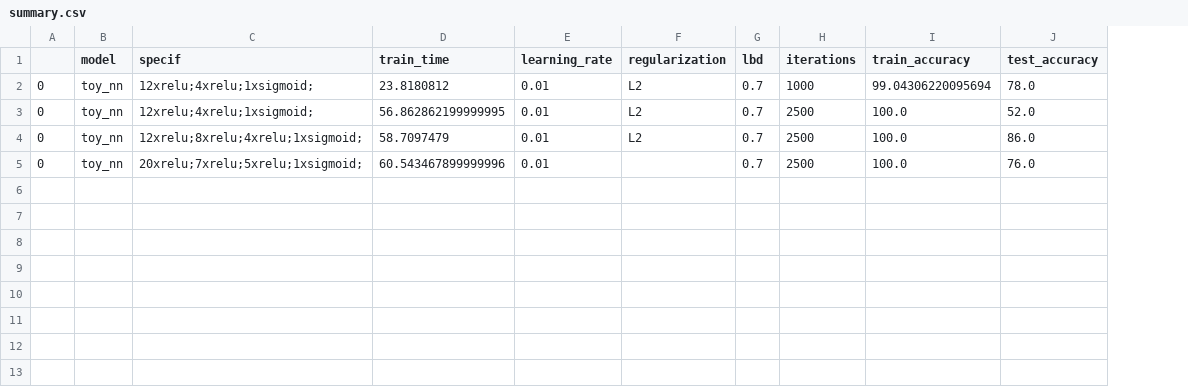
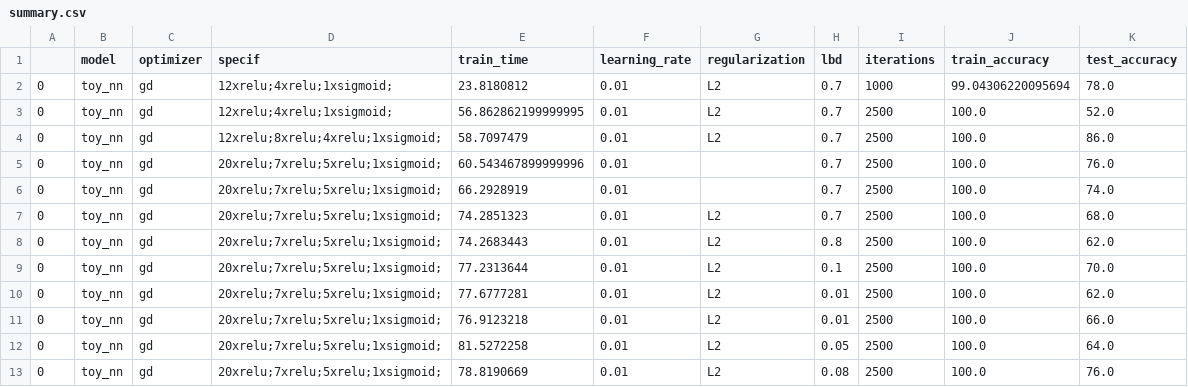
Before and after one commit to rosulucian/handrolled-ml, a CSV file: summary.csv, drawn as a sheet; the diff names each change by its address in the sheet, - before the commit and + after, or states it on an @@ line.

Commit message:
add adam opt first pass & update summary

```diff
--- a/summary.csv
+++ b/summary.csv
+column C (optimizer), rows 2-5: all gd
+row 6: 0 | toy_nn | gd | 20xrelu;7xrelu;5xrelu;1xsigmoid; | 66.2928919 | 0.01 |  | 0.7 | 2500 | 100.0 | 74.0
+row 7: 0 | toy_nn | gd | 20xrelu;7xrelu;5xrelu;1xsigmoid; | 74.2851323 | 0.01 | L2 | 0.7 | 2500 | 100.0 | 68.0
+row 8: 0 | toy_nn | gd | 20xrelu;7xrelu;5xrelu;1xsigmoid; | 74.2683443 | 0.01 | L2 | 0.8 | 2500 | 100.0 | 62.0
+row 9: 0 | toy_nn | gd | 20xrelu;7xrelu;5xrelu;1xsigmoid; | 77.2313644 | 0.01 | L2 | 0.1 | 2500 | 100.0 | 70.0
+row 10: 0 | toy_nn | gd | 20xrelu;7xrelu;5xrelu;1xsigmoid; | 77.6777281 | 0.01 | L2 | 0.01 | 2500 | 100.0 | 62.0
+row 11: 0 | toy_nn | gd | 20xrelu;7xrelu;5xrelu;1xsigmoid; | 76.9123218 | 0.01 | L2 | 0.01 | 2500 | 100.0 | 66.0
+row 12: 0 | toy_nn | gd | 20xrelu;7xrelu;5xrelu;1xsigmoid; | 81.5272258 | 0.01 | L2 | 0.05 | 2500 | 100.0 | 64.0
+row 13: 0 | toy_nn | gd | 20xrelu;7xrelu;5xrelu;1xsigmoid; | 78.8190669 | 0.01 | L2 | 0.08 | 2500 | 100.0 | 76.0
```
Also changed, not shown: 3 other files.
